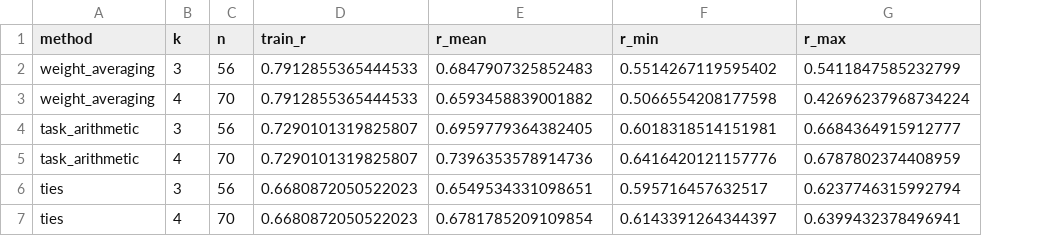
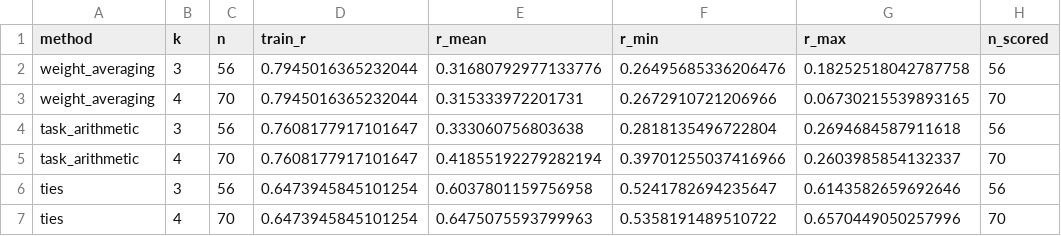
Before and after one commit to Tinarabbanii/mergeability, a CSV file: artifacts/clip/e4_transfer.csv, drawn as a sheet; the diff names each change by its address in the sheet, - before the commit and + after, or states it on an @@ line.

Commit message:
Make k=2 transfer test leave-one-task-out

```diff
--- a/artifacts/clip/e4_transfer.csv
+++ b/artifacts/clip/e4_transfer.csv
+column H (n_scored), rows 2-7: 56 | 70 | 56 | 70 | 56 | 70
-D2:D3 (train_r): 0.7912855365444533
+D2:D3 (train_r): 0.7945016365232044
-E2 (r_mean): 0.6847907325852483
+E2 (r_mean): 0.31680792977133776
-F2 (r_min): 0.5514267119595402
+F2 (r_min): 0.26495685336206476
-G2 (r_max): 0.5411847585232799
+G2 (r_max): 0.18252518042787758
-E3 (r_mean): 0.6593458839001882
+E3 (r_mean): 0.315333972201731
-F3 (r_min): 0.5066554208177598
+F3 (r_min): 0.2672910721206966
-G3 (r_max): 0.42696237968734224
+G3 (r_max): 0.06730215539893165
-D4:D5 (train_r): 0.7290101319825807
+D4:D5 (train_r): 0.7608177917101647
-E4 (r_mean): 0.6959779364382405
+E4 (r_mean): 0.333060756803638
-F4 (r_min): 0.6018318514151981
+F4 (r_min): 0.2818135496722804
-G4 (r_max): 0.6684364915912777
+G4 (r_max): 0.2694684587911618
-E5 (r_mean): 0.7396353578914736
+E5 (r_mean): 0.41855192279282194
-F5 (r_min): 0.6416420121157776
+F5 (r_min): 0.39701255037416966
-G5 (r_max): 0.6787802374408959
+G5 (r_max): 0.2603985854132337
-D6:D7 (train_r): 0.6680872050522023
+D6:D7 (train_r): 0.6473945845101254
-E6 (r_mean): 0.6549534331098651
+E6 (r_mean): 0.6037801159756958
-F6 (r_min): 0.595716457632517
+F6 (r_min): 0.5241782694235647
-G6 (r_max): 0.6237746315992794
+G6 (r_max): 0.6143582659692646
-E7 (r_mean): 0.6781785209109854
+E7 (r_mean): 0.6475075593799963
-F7 (r_min): 0.6143391264344397
+F7 (r_min): 0.5358191489510722
-G7 (r_max): 0.6399432378496941
+G7 (r_max): 0.6570449050257996
```
Also changed, not shown: artifacts/clip/e4_additive.csv, artifacts/clip/e4_oracle.csv, 4 other files.
